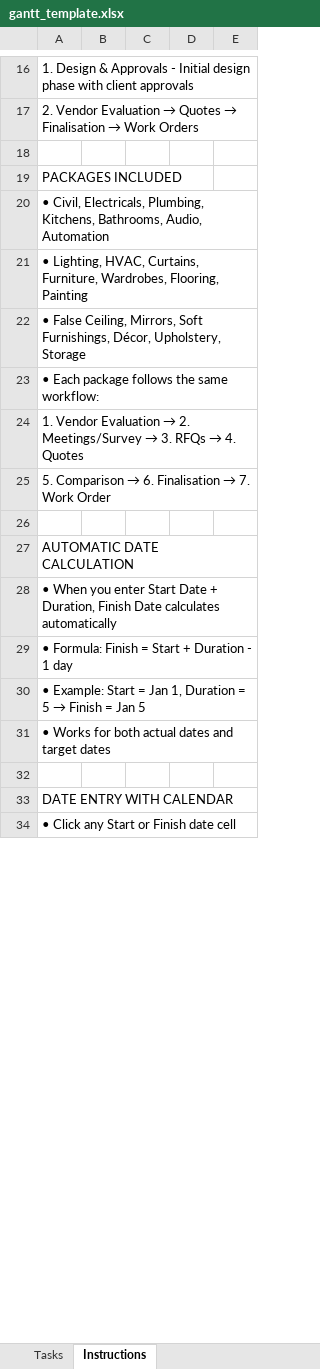
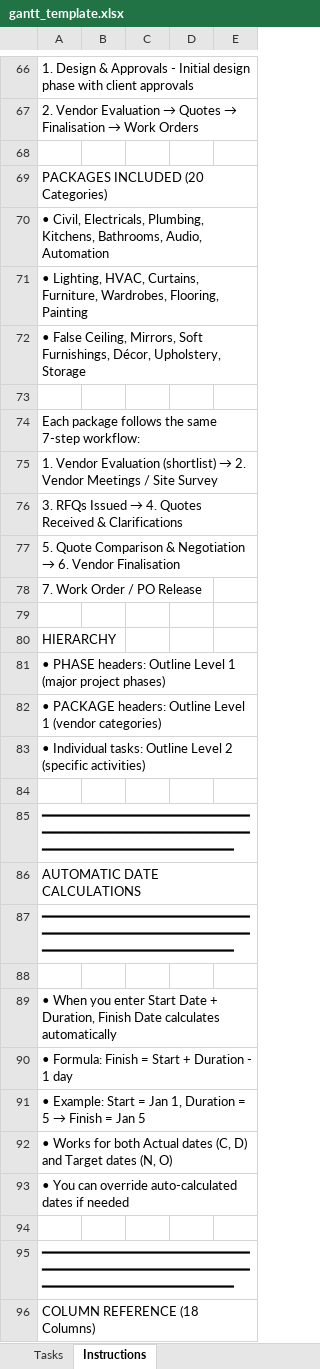
Before and after one commit to ashokhiremath6-collab/pixel-craft-3rd-Dec-25, an Excel workbook: attached_assets/gantt_template.xlsx, sheet Instructions, drawn as a sheet; only a part is shown, gaps mark what is left out; values as stored, in another font and other column widths than the file's, no borders; removed rows and columns are numbered as before the commit, all else as after; the diff covers the shown part only; the diff names each change by its address in the sheet, - before the commit and + after, or states it on an @@ line.

```diff
--- a/attached_assets/gantt_template.xlsx (sheet Instructions)
+++ b/attached_assets/gantt_template.xlsx (sheet Instructions)
-A69: PACKAGES INCLUDED
+A69: PACKAGES INCLUDED (20 Categories)
-row 23: • Each package follows the same workflow:
-row 24: 1. Vendor Evaluation → 2. Meetings/Survey → 3. RFQs → 4. Quotes
-row 25: 5. Comparison → 6. Finalisation → 7. Work Order
-A74: AUTOMATIC DATE CALCULATION
+A74: Each package follows the same 7-step workflow:
+row 75: 1. Vendor Evaluation (shortlist) → 2. Vendor Meetings / Site Survey
+row 76: 3. RFQs Issued → 4. Quotes Received & Clarifications
+row 77: 5. Quote Comparison & Negotiation → 6. Vendor Finalisation
+row 78: 7. Work Order / PO Release
+row 79: (empty)
+row 80: HIERARCHY
+row 81: • PHASE headers: Outline Level 1 (major project phases)
+row 82: • PACKAGE headers: Outline Level 1 (vendor categories)
+row 83: • Individual tasks: Outline Level 2 (specific activities)
+row 84: (empty)
+row 85: ━━━━━━━━━━━━━━━━━━━━━━━━━━━━━━━━━━━━━━━━━━━━━━━━━━━━━━━━━━━━━━━━━━━━━━━━━━━━
+row 86: AUTOMATIC DATE CALCULATIONS
+row 87: ━━━━━━━━━━━━━━━━━━━━━━━━━━━━━━━━━━━━━━━━━━━━━━━━━━━━━━━━━━━━━━━━━━━━━━━━━━━━
+row 88: (empty)
-A92: …for both actual dates and target dates
+A92: …for both Actual dates (C, D) and Target dates (N, O)
+row 93: • You can override auto-calculated dates if needed
-A95: DATE ENTRY WITH CALENDAR
+A95: ━━━━━━━━━━━━━━━━━━━━━━━━━━━━━━━━━━━━━━━━━━━━━━━━━━━━━━━━━━━━━━━━━━━━━━━━━━━━
-A96: • Click any Start or Finish date cell
+A96: COLUMN REFERENCE (18 Columns)
```
Also changed, not shown: 113 added rows, 4 removed rows and 41 edited cells elsewhere in this sheet.
